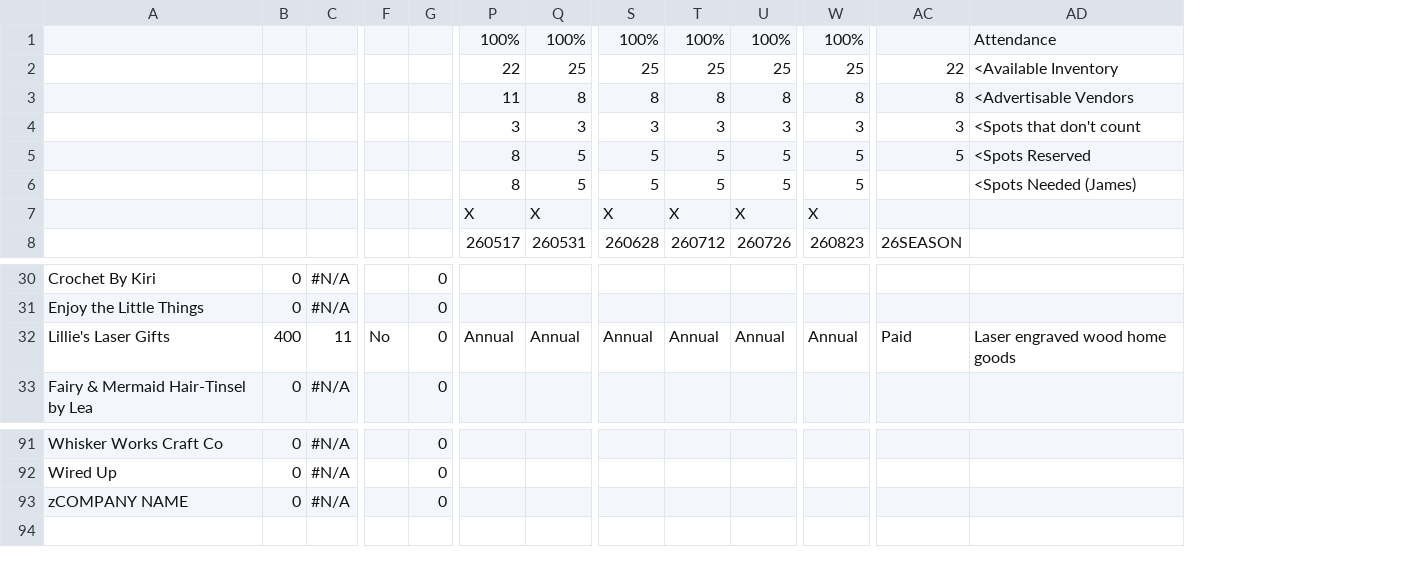
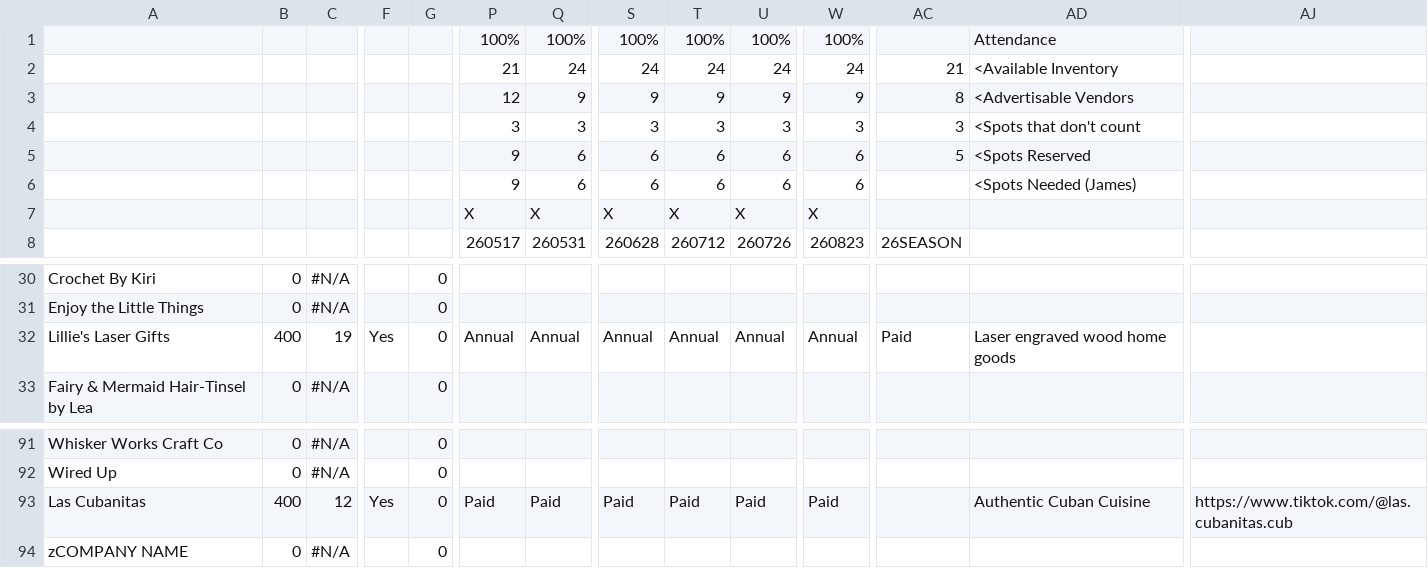
Before and after one commit to edge-of-liberty/edgeofliberty.us, a CSV file: _data/2026 Edge of Liberty Craft Fairs - Craft Fair Planning.csv, drawn as a sheet; only a part is shown, gaps mark what is left out; rows hold the shown columns only; the diff names each change by its address in the sheet, - before the commit and + after, or states it on an @@ line.

```diff
--- a/_data/2026 Edge of Liberty Craft Fairs - Craft Fair Planning.csv
+++ b/_data/2026 Edge of Liberty Craft Fairs - Craft Fair Planning.csv
+column AJ, empty
-P2: 22
+P2: 21
-Q2: 25
+Q2: 24
-S2: 25
+S2: 24
-T2: 25
+T2: 24
-U2: 25
+U2: 24
-W2: 25
+W2: 24
-AC2: 22
+AC2: 21
-P3: 11
+P3: 12
-Q3: 8
+Q3: 9
-S3: 8
+S3: 9
-T3: 8
+T3: 9
-U3: 8
+U3: 9
-W3: 8
+W3: 9
-P5:P6: 8
+P5:P6: 9
-Q5:Q6: 5
+Q5:Q6: 6
-S5:S6: 5
+S5:S6: 6
-T5:T6: 5
+T5:T6: 6
-U5:U6: 5
+U5:U6: 6
-W5:W6: 5
+W5:W6: 6
-C32: 11
+C32: 19
-F32: No
+F32: Yes
+row 93: Las Cubanitas | 400 | 12 | Yes | 0 | Paid | Paid | Paid | Paid | Paid | Paid |  | Authentic Cuban Cuisine | https://www.tiktok.com/@las.cubanitas.cub
```
Also changed, not shown: 16 other files.
